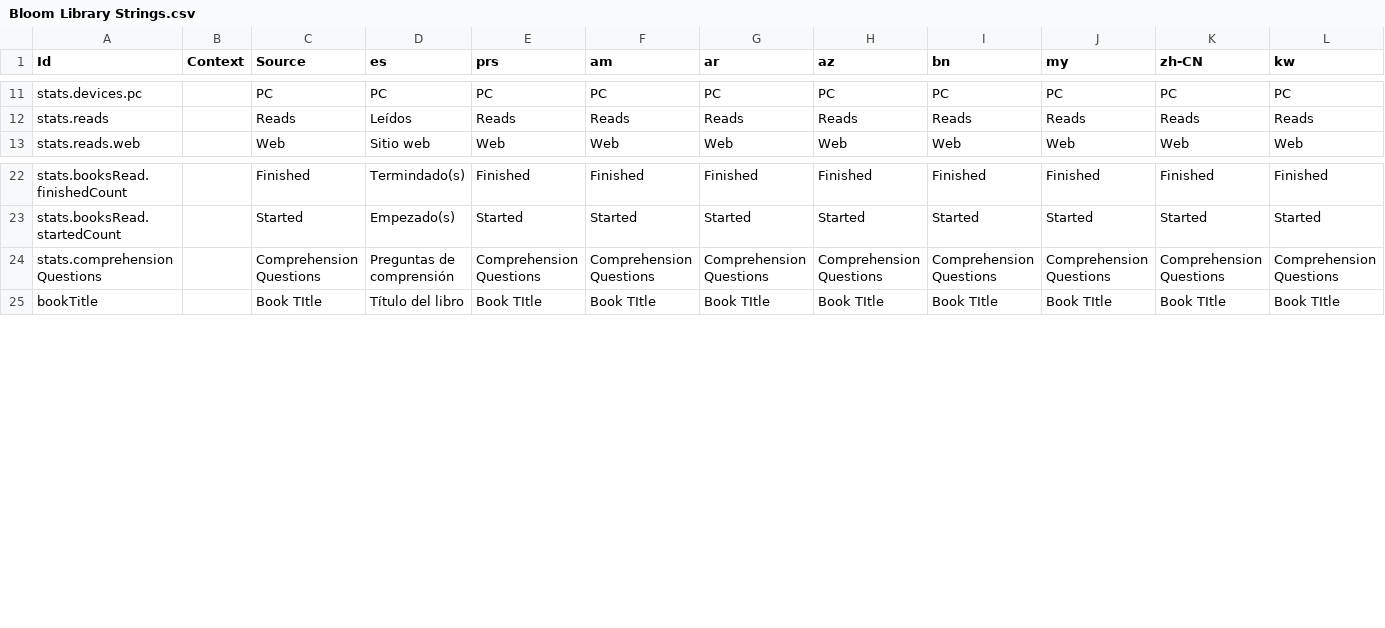
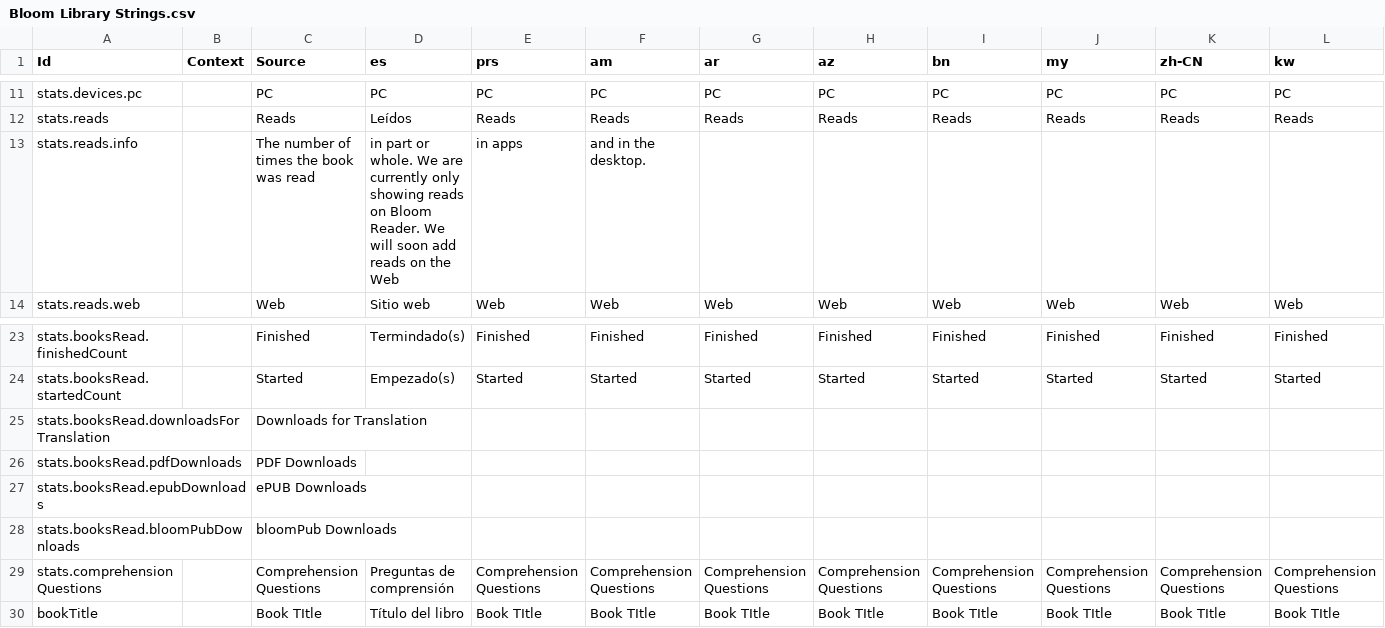
Before and after one commit to BloomBooks/BloomLibrary2, a CSV file: public/Bloom Library Strings.csv, drawn as a sheet; only a part is shown, gaps mark what is left out; rows hold the shown columns only; the diff names each change by its address in the sheet, - before the commit and + after, or states it on an @@ line.

Commit message:
Add per-book download columns (BL-8504)

```diff
--- a/public/Bloom Library Strings.csv
+++ b/public/Bloom Library Strings.csv
+row 13: stats.reads.info |  | The number of times the book was read | in part or whole. We are currently only showing reads on Bloom Reader. We will soon add reads on the Web | in apps | and in the desktop.
+row 25: stats.booksRead.downloadsForTranslation |  | Downloads for Translation
+row 26: stats.booksRead.pdfDownloads |  | PDF Downloads
+row 27: stats.booksRead.epubDownloads |  | ePUB Downloads
+row 28: stats.booksRead.bloomPubDownloads |  | bloomPub Downloads
```
Also changed, not shown: 2 other files.
